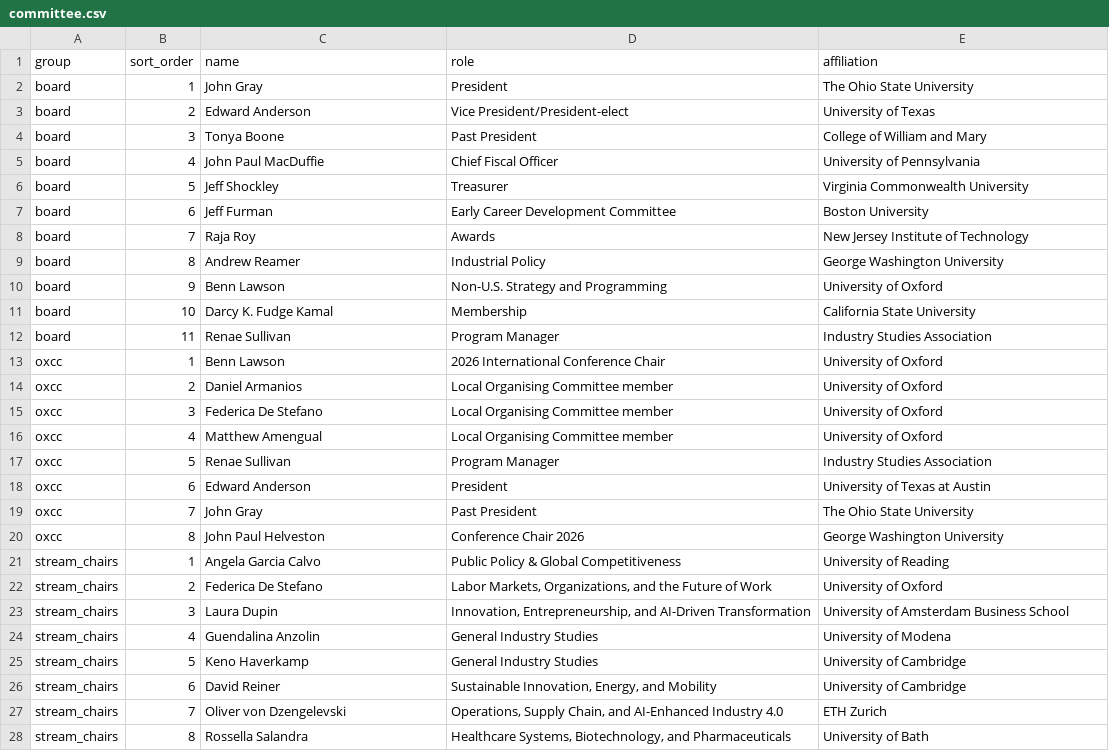
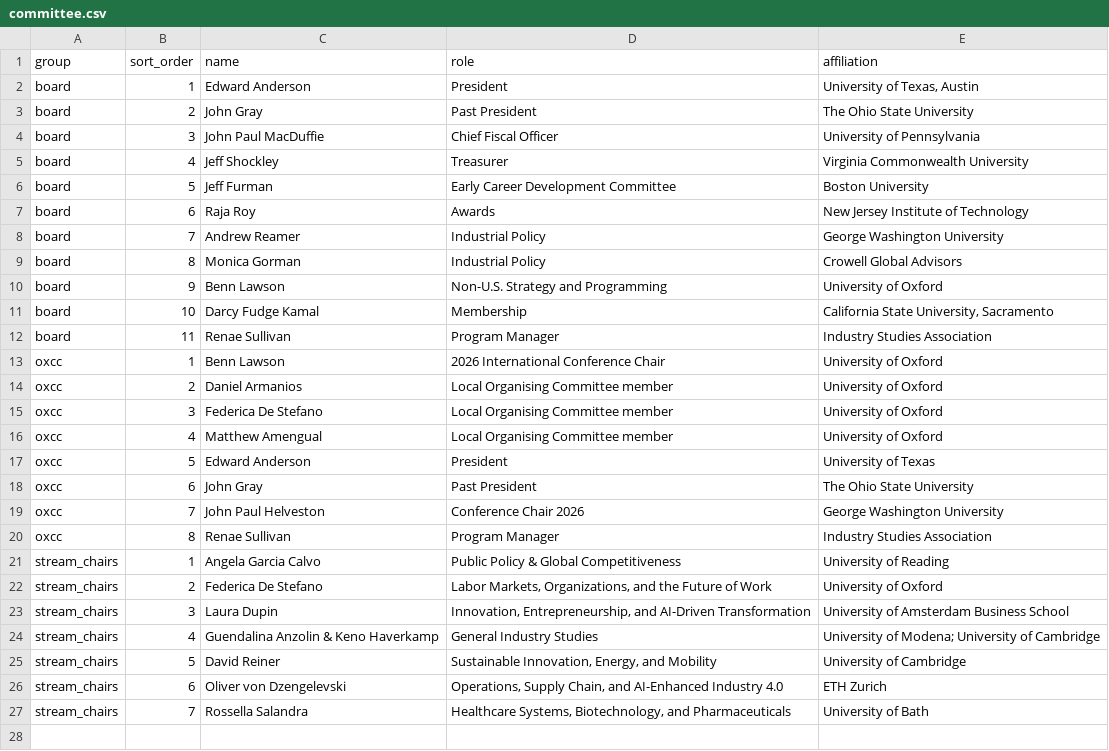
Before and after one commit to OxfordISA/Schedule, a CSV file: data/committee.csv, drawn as a sheet.

```diff
--- a/data/committee.csv
+++ b/data/committee.csv
@@ -1,12 +1,12 @@
 group,sort_order,name,role,affiliation
-board,1,John Gray,President,The Ohio State University
-board,2,Edward Anderson,Vice President/President-elect,University of Texas
-board,3,Tonya Boone,Past President,College of William and Mary
-board,4,John Paul MacDuffie,Chief Fiscal Officer,University of Pennsylvania
-board,5,Jeff Shockley,Treasurer,Virginia Commonwealth University
-board,6,Jeff Furman,Early Career Development Committee,Boston University
-board,7,Raja Roy,Awards,New Jersey Institute of Technology
-board,8,Andrew Reamer,Industrial Policy,George Washington University
+board,1,Edward Anderson,President,"University of Texas, Austin"
+board,2,John Gray,Past President,The Ohio State University
+board,3,John Paul MacDuffie,Chief Fiscal Officer,University of Pennsylvania
+board,4,Jeff Shockley,Treasurer,Virginia Commonwealth University
+board,5,Jeff Furman,Early Career Development Committee,Boston University
+board,6,Raja Roy,Awards,New Jersey Institute of Technology
+board,7,Andrew Reamer,Industrial Policy,George Washington University
+board,8,Monica Gorman,Industrial Policy,Crowell Global Advisors
 board,9,Benn Lawson,Non-U.S. Strategy and Programming,University of Oxford
-board,10,Darcy K. Fudge Kamal,Membership,California State University
+board,10,Darcy Fudge Kamal,Membership,"California State University, Sacramento"
 board,11,Renae Sullivan,Program Manager,Industry Studies Association
@@ -16,6 +16,6 @@ oxcc,3,Federica De Stefano,Local Organising Committee member,University of Oxfor
 oxcc,4,Matthew Amengual,Local Organising Committee member,University of Oxford
-oxcc,5,Renae Sullivan,Program Manager,Industry Studies Association
-oxcc,6,Edward Anderson,President,University of Texas at Austin
-oxcc,7,John Gray,Past President,The Ohio State University
-oxcc,8,John Paul Helveston,Conference Chair 2026,George Washington University
+oxcc,5,Edward Anderson,President,University of Texas
+oxcc,6,John Gray,Past President,The Ohio State University
+oxcc,7,John Paul Helveston,Conference Chair 2026,George Washington University
+oxcc,8,Renae Sullivan,Program Manager,Industry Studies Association
 stream_chairs,1,Angela Garcia Calvo,Public Policy & Global Competitiveness,University of Reading
@@ -23,6 +23,5 @@ stream_chairs,2,Federica De Stefano,"Labor Markets, Organizations, and the Futur
 stream_chairs,3,Laura Dupin,"Innovation, Entrepreneurship, and AI-Driven Transformation",University of Amsterdam Business School
-stream_chairs,4,Guendalina Anzolin,General Industry Studies,University of Modena
-stream_chairs,5,Keno Haverkamp,General Industry Studies,University of Cambridge
-stream_chairs,6,David Reiner,"Sustainable Innovation, Energy, and Mobility",University of Cambridge
-stream_chairs,7,Oliver von Dzengelevski,"Operations, Supply Chain, and AI-Enhanced Industry 4.0",ETH Zurich
-stream_chairs,8,Rossella Salandra,"Healthcare Systems, Biotechnology, and Pharmaceuticals",University of Bath
+stream_chairs,4,Guendalina Anzolin & Keno Haverkamp,General Industry Studies,University of Modena; University of Cambridge
+stream_chairs,5,David Reiner,"Sustainable Innovation, Energy, and Mobility",University of Cambridge
+stream_chairs,6,Oliver von Dzengelevski,"Operations, Supply Chain, and AI-Enhanced Industry 4.0",ETH Zurich
+stream_chairs,7,Rossella Salandra,"Healthcare Systems, Biotechnology, and Pharmaceuticals",University of Bath
```
Also changed, not shown: data/bios.csv, data/panels.csv, 9 other files.
